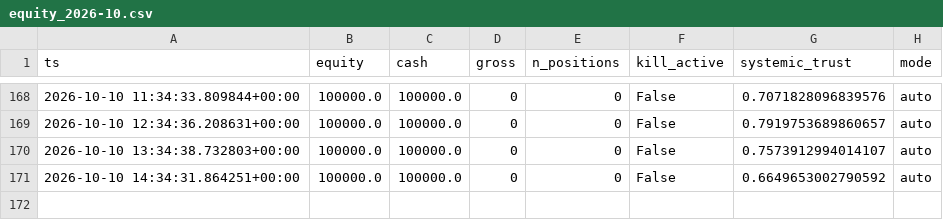
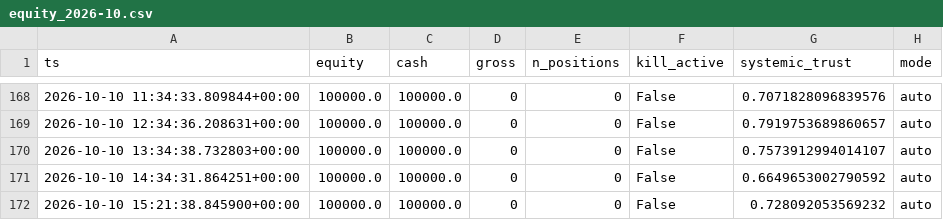
Before and after one commit to ljmacdonald/mempool-omega, a CSV file: state/ledger/equity_2026-10.csv, drawn as a sheet; only a part is shown, gaps mark what is left out; the diff names each change by its address in the sheet, - before the commit and + after, or states it on an @@ line.

```diff
--- a/state/ledger/equity_2026-10.csv
+++ b/state/ledger/equity_2026-10.csv
+row 172: 2026-10-10 15:21:38.845900+00:00 | 100000.0 | 100000.0 | 0 | 0 | False | 0.728092053569232 | auto
```
Also changed, not shown: state/ledger/signals_2026-10.csv, state/suggestions/history.csv, 17 other files.
